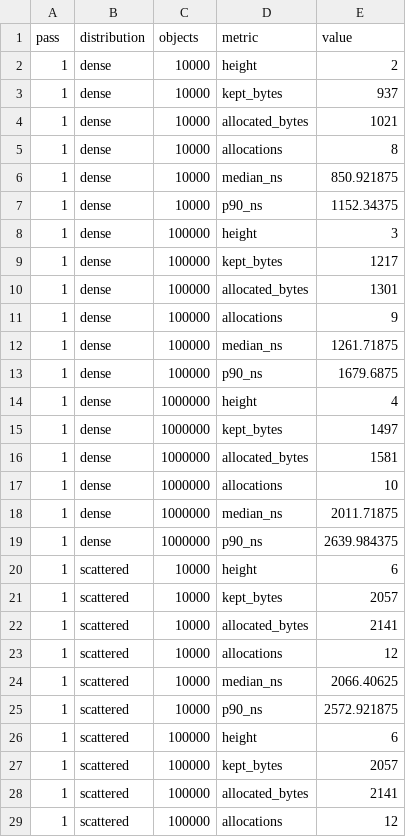
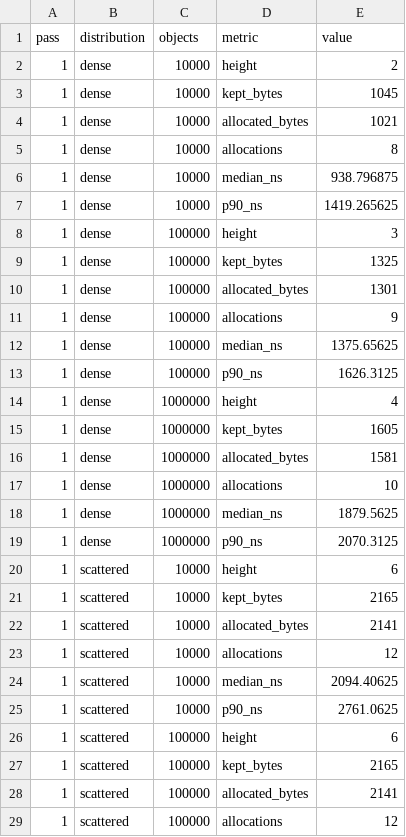
Before and after one commit to yhay81/pyropdf, a CSV file: evidence/transaction-cost/results/macos-arm64.csv, drawn as a sheet; only a part is shown; the diff covers the shown part only.

```diff
--- a/evidence/transaction-cost/results/macos-arm64.csv
+++ b/evidence/transaction-cost/results/macos-arm64.csv
@@ -2,27 +2,27 @@ pass,distribution,objects,metric,value
 1,dense,10000,height,2
-1,dense,10000,kept_bytes,937
+1,dense,10000,kept_bytes,1045
 1,dense,10000,allocated_bytes,1021
 1,dense,10000,allocations,8
-1,dense,10000,median_ns,850.921875
-1,dense,10000,p90_ns,1152.34375
+1,dense,10000,median_ns,938.796875
+1,dense,10000,p90_ns,1419.265625
 1,dense,100000,height,3
-1,dense,100000,kept_bytes,1217
+1,dense,100000,kept_bytes,1325
 1,dense,100000,allocated_bytes,1301
 1,dense,100000,allocations,9
-1,dense,100000,median_ns,1261.71875
-1,dense,100000,p90_ns,1679.6875
+1,dense,100000,median_ns,1375.65625
+1,dense,100000,p90_ns,1626.3125
 1,dense,1000000,height,4
-1,dense,1000000,kept_bytes,1497
+1,dense,1000000,kept_bytes,1605
 1,dense,1000000,allocated_bytes,1581
 1,dense,1000000,allocations,10
-1,dense,1000000,median_ns,2011.71875
-1,dense,1000000,p90_ns,2639.984375
+1,dense,1000000,median_ns,1879.5625
+1,dense,1000000,p90_ns,2070.3125
 1,scattered,10000,height,6
-1,scattered,10000,kept_bytes,2057
+1,scattered,10000,kept_bytes,2165
 1,scattered,10000,allocated_bytes,2141
 1,scattered,10000,allocations,12
-1,scattered,10000,median_ns,2066.40625
-1,scattered,10000,p90_ns,2572.921875
+1,scattered,10000,median_ns,2094.40625
+1,scattered,10000,p90_ns,2761.0625
 1,scattered,100000,height,6
-1,scattered,100000,kept_bytes,2057
+1,scattered,100000,kept_bytes,2165
 1,scattered,100000,allocated_bytes,2141
```
Also changed, not shown: 41 edited cells elsewhere in this file, 7 other files.
